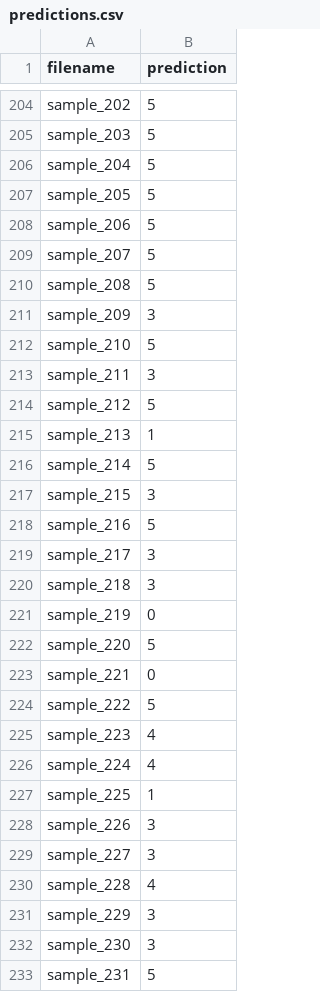
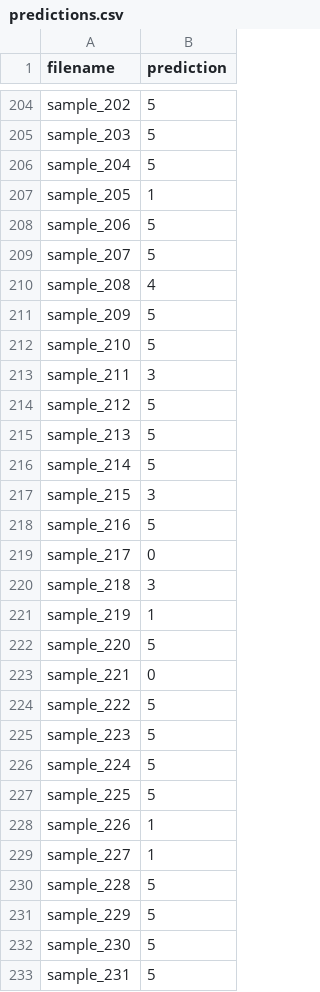
Before and after one commit to UaDreamota/CentralVoice-JEM207, a CSV file: logs/baseline.py-2025-08-29_130357-bs=24,d=0.2,e=100,ls=0.05,l=0.001,s=42,t=1/predictions.csv (was scripts/models/cbam/logs/model_baseline_one.py-2025-06-05_004725-bs=24,d=0.4,d=0.4,e=100,ls=0.05,l=0.001,rr=16,s=42,t=1/predictions.csv), drawn as a sheet; only a part is shown, gaps mark what is left out; the diff covers the shown part only.

```diff
--- a/scripts/models/cbam/logs/model_baseline_one.py-2025-06-05_004725-bs=24,d=0.4,d=0.4,e=100,ls=0.05,l=0.001,rr=16,s=42,t=1/predictions.csv
+++ b/logs/baseline.py-2025-08-29_130357-bs=24,d=0.2,e=100,ls=0.05,l=0.001,s=42,t=1/predictions.csv
@@ -206,7 +206,7 @@ sample_203,5
 sample_204,5
-sample_205,5
+sample_205,1
 sample_206,5
 sample_207,5
-sample_208,5
-sample_209,3
+sample_208,4
+sample_209,5
 sample_210,5
@@ -214,3 +214,3 @@ sample_211,3
 sample_212,5
-sample_213,1
+sample_213,5
 sample_214,5
@@ -218,5 +218,5 @@ sample_215,3
 sample_216,5
-sample_217,3
+sample_217,0
 sample_218,3
-sample_219,0
+sample_219,1
 sample_220,5
@@ -224,10 +224,10 @@ sample_221,0
 sample_222,5
-sample_223,4
-sample_224,4
-sample_225,1
-sample_226,3
-sample_227,3
-sample_228,4
-sample_229,3
-sample_230,3
+sample_223,5
+sample_224,5
+sample_225,5
+sample_226,1
+sample_227,1
+sample_228,5
+sample_229,5
+sample_230,5
 sample_231,5
```
Also changed, not shown: 163 edited cells elsewhere in this file, 9 other files.
